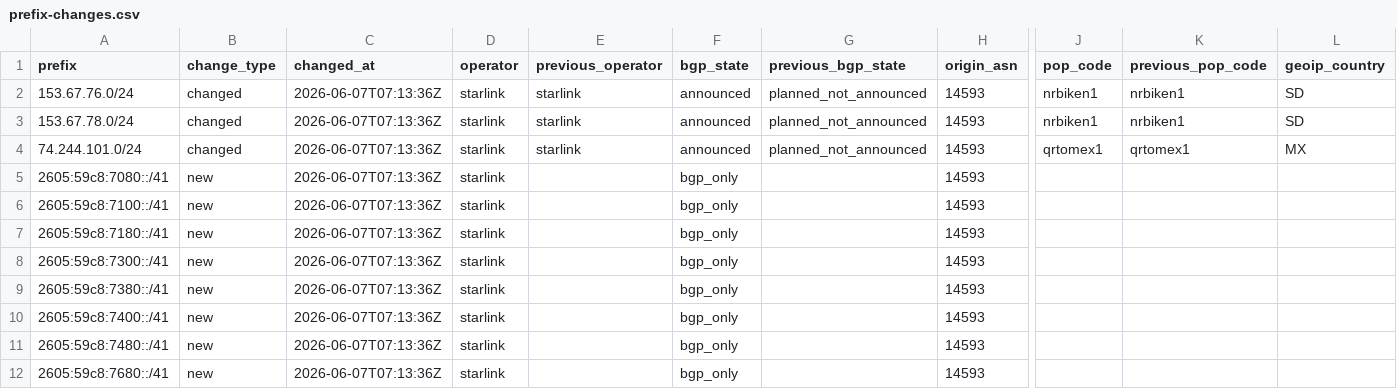
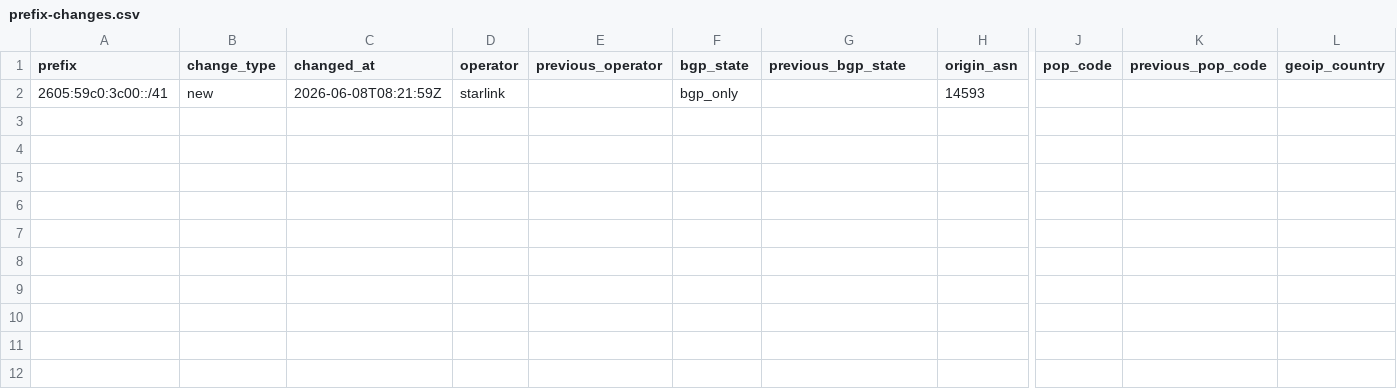
Before and after one commit to ipanalytics/Sat-geoip, a CSV file: outputs/prefix-changes.csv, drawn as a sheet; only a part is shown, gaps mark what is left out; removed rows and columns are numbered as before the commit, all else as after; rows hold the shown columns only; the diff names each change by its address in the sheet, - before the commit and + after, or states it on an @@ line.

```diff
--- a/outputs/prefix-changes.csv
+++ b/outputs/prefix-changes.csv
-row 2: 153.67.76.0/24 | changed | 2026-06-07T07:13:36Z | starlink | starlink | announced | planned_not_announced | 14593 | nrbiken1 | nrbiken1 | SD
-row 3: 153.67.78.0/24 | changed | 2026-06-07T07:13:36Z | starlink | starlink | announced | planned_not_announced | 14593 | nrbiken1 | nrbiken1 | SD
-row 4: 74.244.101.0/24 | changed | 2026-06-07T07:13:36Z | starlink | starlink | announced | planned_not_announced | 14593 | qrtomex1 | qrtomex1 | MX
-row 5: 2605:59c8:7080::/41 | new | 2026-06-07T07:13:36Z | starlink |  | bgp_only |  | 14593
-row 6: 2605:59c8:7100::/41 | new | 2026-06-07T07:13:36Z | starlink |  | bgp_only |  | 14593
-row 7: 2605:59c8:7180::/41 | new | 2026-06-07T07:13:36Z | starlink |  | bgp_only |  | 14593
-A2 (prefix): 2605:59c8:7300::/41
+A2 (prefix): 2605:59c0:3c00::/41
-C2 (changed_at): 2026-06-07T07:13:36Z
+C2 (changed_at): 2026-06-08T08:21:59Z
-row 9: 2605:59c8:7380::/41 | new | 2026-06-07T07:13:36Z | starlink |  | bgp_only |  | 14593
-row 10: 2605:59c8:7400::/41 | new | 2026-06-07T07:13:36Z | starlink |  | bgp_only |  | 14593
-row 11: 2605:59c8:7480::/41 | new | 2026-06-07T07:13:36Z | starlink |  | bgp_only |  | 14593
-row 12: 2605:59c8:7680::/41 | new | 2026-06-07T07:13:36Z | starlink |  | bgp_only |  | 14593
```
Also changed, not shown: outputs/starlink-geoip-vs-bgp.csv, 9 other files.
